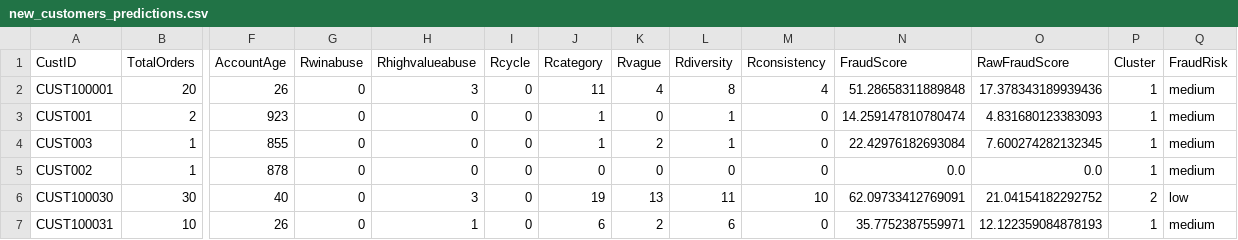
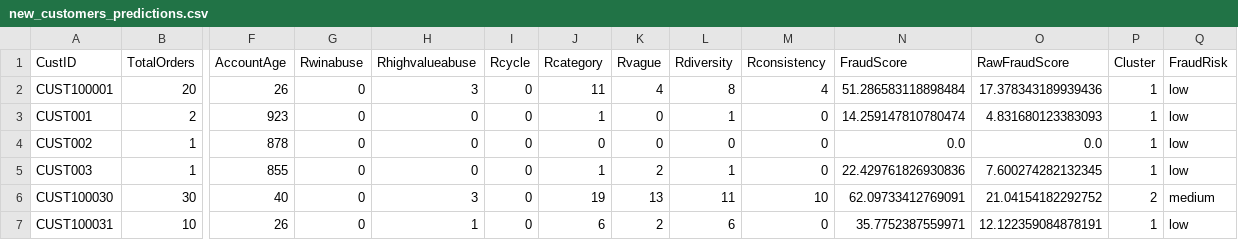
Before and after one commit to JaiMadhav/FinalWalmart, a CSV file: new_customers_predictions.csv, drawn as a sheet; only a part is shown, gaps mark what is left out; removed rows and columns are numbered as before the commit, all else as after; rows hold the shown columns only; the diff names each change by its address in the sheet, - before the commit and + after, or states it on an @@ line.

```diff
--- a/new_customers_predictions.csv
+++ b/new_customers_predictions.csv
-N2 (FraudScore): 51.28658311889848
+N2 (FraudScore): 51.286583118898484
-Q2:Q3 (FraudRisk): medium
+Q2:Q3 (FraudRisk): low
-row 4: CUST003 | 1 | 855 | 0 | 0 | 0 | 1 | 2 | 1 | 0 | 22.42976182693084 | 7.600274282132345 | 1 | medium
-Q4 (FraudRisk): medium
+Q4 (FraudRisk): low
+row 5: CUST003 | 1 | 855 | 0 | 0 | 0 | 1 | 2 | 1 | 0 | 22.429761826930836 | 7.600274282132345 | 1 | low
-Q6 (FraudRisk): low
+Q6 (FraudRisk): medium
-O7 (RawFraudScore): 12.122359084878193
+O7 (RawFraudScore): 12.122359084878191
-Q7 (FraudRisk): medium
+Q7 (FraudRisk): low
```
